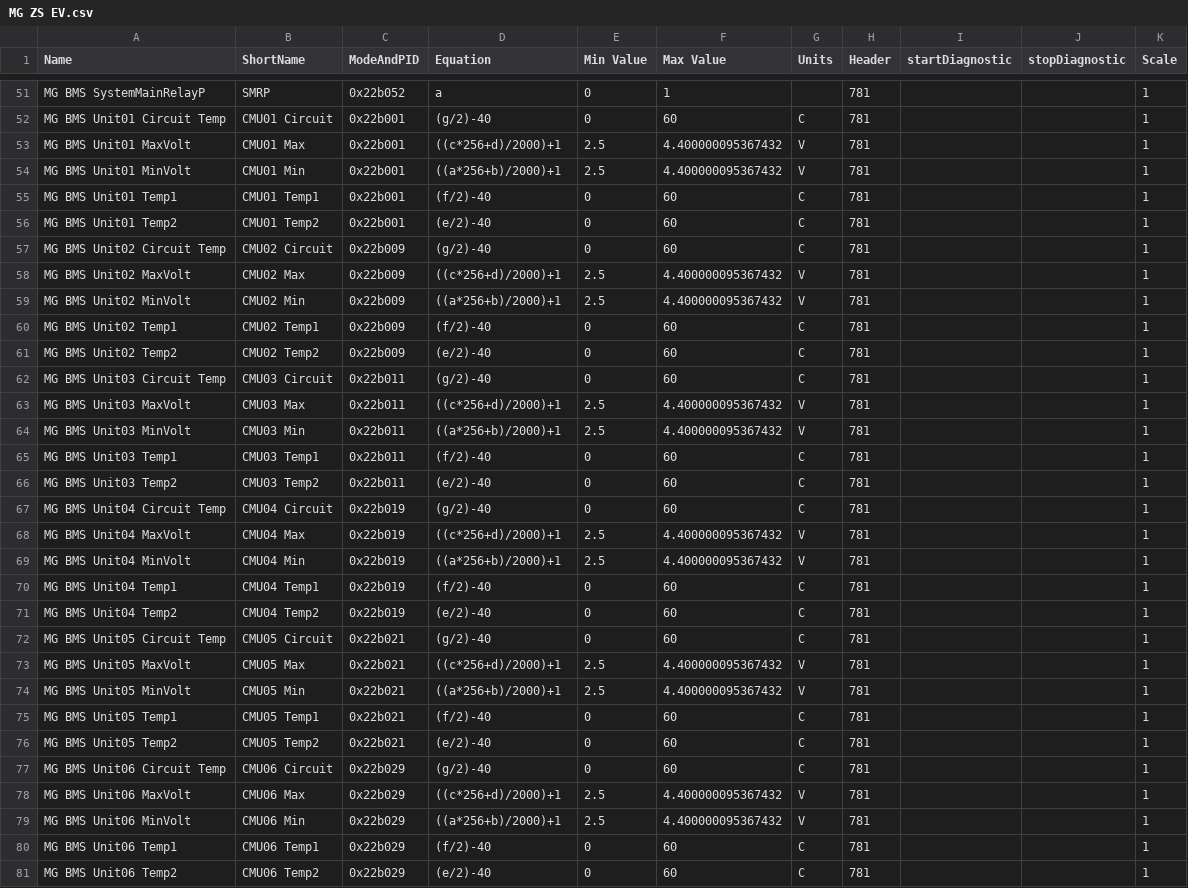
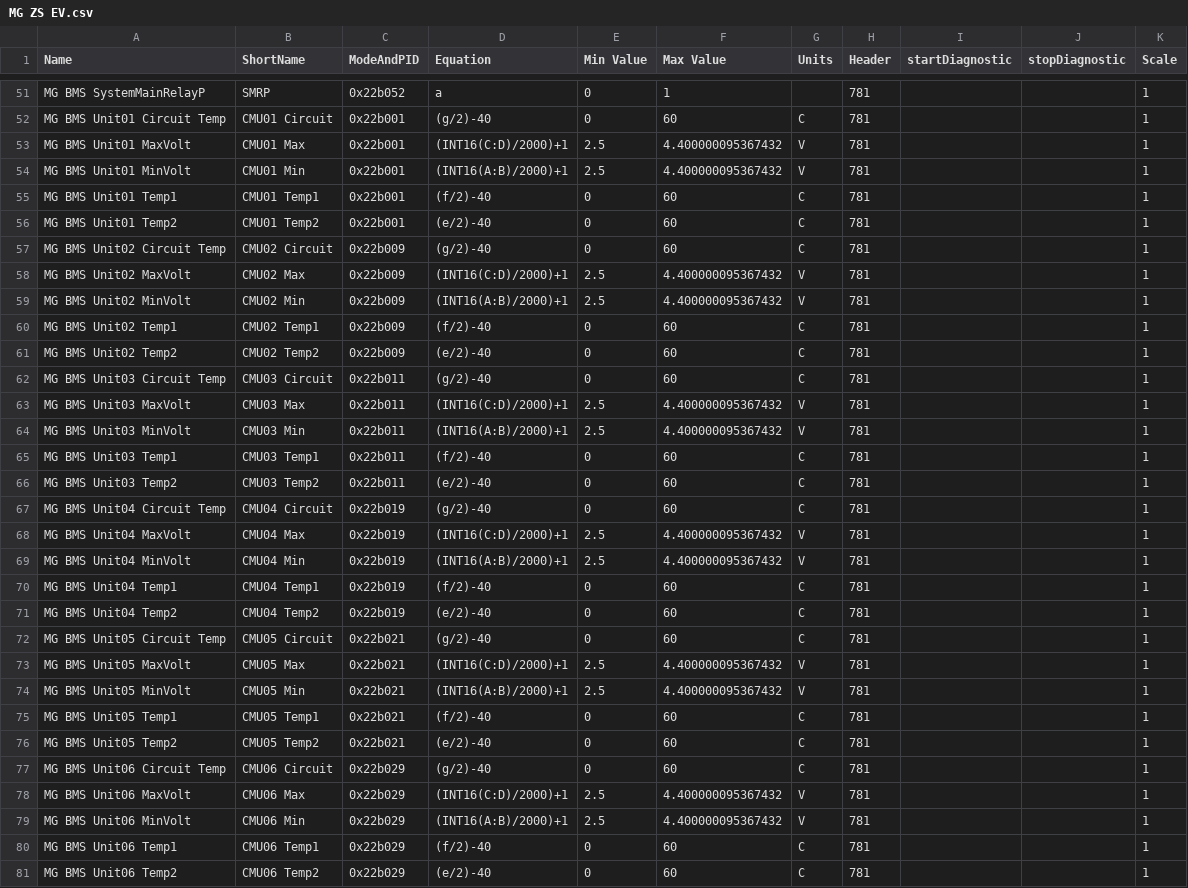
Before and after one commit to peternixon/MG-EV-OBD-PID, a CSV file: extendedpids/MG ZS EV.csv, drawn as a sheet; only a part is shown, gaps mark what is left out; the diff covers the shown part only.

Commit message:
Use inbuilt INT16() function

```diff
--- a/extendedpids/MG ZS EV.csv
+++ b/extendedpids/MG ZS EV.csv
@@ -52,4 +52,4 @@
 "MG BMS Unit01 Circuit Temp","CMU01 Circuit","0x22b001","(g/2)-40",0,60,"C","781","","",1
-"MG BMS Unit01 MaxVolt","CMU01 Max","0x22b001","((c*256+d)/2000)+1",2.5,4.400000095367432,"V","781","","",1
-"MG BMS Unit01 MinVolt","CMU01 Min","0x22b001","((a*256+b)/2000)+1",2.5,4.400000095367432,"V","781","","",1
+"MG BMS Unit01 MaxVolt","CMU01 Max","0x22b001","(INT16(C:D)/2000)+1",2.5,4.400000095367432,"V","781","","",1
+"MG BMS Unit01 MinVolt","CMU01 Min","0x22b001","(INT16(A:B)/2000)+1",2.5,4.400000095367432,"V","781","","",1
 "MG BMS Unit01 Temp1","CMU01 Temp1","0x22b001","(f/2)-40",0,60,"C","781","","",1
@@ -57,4 +57,4 @@
 "MG BMS Unit02 Circuit Temp","CMU02 Circuit","0x22b009","(g/2)-40",0,60,"C","781","","",1
-"MG BMS Unit02 MaxVolt","CMU02 Max","0x22b009","((c*256+d)/2000)+1",2.5,4.400000095367432,"V","781","","",1
-"MG BMS Unit02 MinVolt","CMU02 Min","0x22b009","((a*256+b)/2000)+1",2.5,4.400000095367432,"V","781","","",1
+"MG BMS Unit02 MaxVolt","CMU02 Max","0x22b009","(INT16(C:D)/2000)+1",2.5,4.400000095367432,"V","781","","",1
+"MG BMS Unit02 MinVolt","CMU02 Min","0x22b009","(INT16(A:B)/2000)+1",2.5,4.400000095367432,"V","781","","",1
 "MG BMS Unit02 Temp1","CMU02 Temp1","0x22b009","(f/2)-40",0,60,"C","781","","",1
@@ -62,4 +62,4 @@
 "MG BMS Unit03 Circuit Temp","CMU03 Circuit","0x22b011","(g/2)-40",0,60,"C","781","","",1
-"MG BMS Unit03 MaxVolt","CMU03 Max","0x22b011","((c*256+d)/2000)+1",2.5,4.400000095367432,"V","781","","",1
-"MG BMS Unit03 MinVolt","CMU03 Min","0x22b011","((a*256+b)/2000)+1",2.5,4.400000095367432,"V","781","","",1
+"MG BMS Unit03 MaxVolt","CMU03 Max","0x22b011","(INT16(C:D)/2000)+1",2.5,4.400000095367432,"V","781","","",1
+"MG BMS Unit03 MinVolt","CMU03 Min","0x22b011","(INT16(A:B)/2000)+1",2.5,4.400000095367432,"V","781","","",1
 "MG BMS Unit03 Temp1","CMU03 Temp1","0x22b011","(f/2)-40",0,60,"C","781","","",1
@@ -67,4 +67,4 @@
 "MG BMS Unit04 Circuit Temp","CMU04 Circuit","0x22b019","(g/2)-40",0,60,"C","781","","",1
-"MG BMS Unit04 MaxVolt","CMU04 Max","0x22b019","((c*256+d)/2000)+1",2.5,4.400000095367432,"V","781","","",1
-"MG BMS Unit04 MinVolt","CMU04 Min","0x22b019","((a*256+b)/2000)+1",2.5,4.400000095367432,"V","781","","",1
+"MG BMS Unit04 MaxVolt","CMU04 Max","0x22b019","(INT16(C:D)/2000)+1",2.5,4.400000095367432,"V","781","","",1
+"MG BMS Unit04 MinVolt","CMU04 Min","0x22b019","(INT16(A:B)/2000)+1",2.5,4.400000095367432,"V","781","","",1
 "MG BMS Unit04 Temp1","CMU04 Temp1","0x22b019","(f/2)-40",0,60,"C","781","","",1
@@ -72,4 +72,4 @@
 "MG BMS Unit05 Circuit Temp","CMU05 Circuit","0x22b021","(g/2)-40",0,60,"C","781","","",1
-"MG BMS Unit05 MaxVolt","CMU05 Max","0x22b021","((c*256+d)/2000)+1",2.5,4.400000095367432,"V","781","","",1
-"MG BMS Unit05 MinVolt","CMU05 Min","0x22b021","((a*256+b)/2000)+1",2.5,4.400000095367432,"V","781","","",1
+"MG BMS Unit05 MaxVolt","CMU05 Max","0x22b021","(INT16(C:D)/2000)+1",2.5,4.400000095367432,"V","781","","",1
+"MG BMS Unit05 MinVolt","CMU05 Min","0x22b021","(INT16(A:B)/2000)+1",2.5,4.400000095367432,"V","781","","",1
 "MG BMS Unit05 Temp1","CMU05 Temp1","0x22b021","(f/2)-40",0,60,"C","781","","",1
@@ -77,4 +77,4 @@
 "MG BMS Unit06 Circuit Temp","CMU06 Circuit","0x22b029","(g/2)-40",0,60,"C","781","","",1
-"MG BMS Unit06 MaxVolt","CMU06 Max","0x22b029","((c*256+d)/2000)+1",2.5,4.400000095367432,"V","781","","",1
-"MG BMS Unit06 MinVolt","CMU06 Min","0x22b029","((a*256+b)/2000)+1",2.5,4.400000095367432,"V","781","","",1
+"MG BMS Unit06 MaxVolt","CMU06 Max","0x22b029","(INT16(C:D)/2000)+1",2.5,4.400000095367432,"V","781","","",1
+"MG BMS Unit06 MinVolt","CMU06 Min","0x22b029","(INT16(A:B)/2000)+1",2.5,4.400000095367432,"V","781","","",1
 "MG BMS Unit06 Temp1","CMU06 Temp1","0x22b029","(f/2)-40",0,60,"C","781","","",1
```
Also changed, not shown: 6 edited cells elsewhere in this file.
